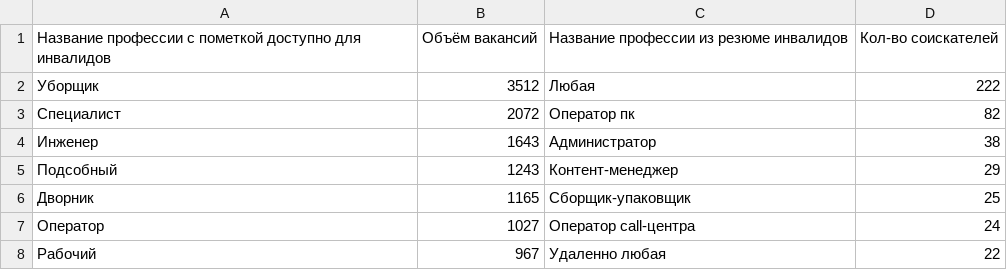
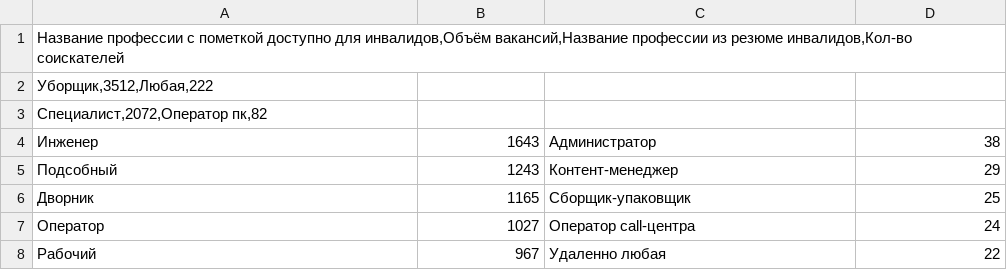
Before and after one commit to courseburg/persons-with-disabilities, a CSV file: Сравнение профессий в вакансиях и резюме лиц с ограниченными возможностями.csv, drawn as a sheet; only a part is shown.

Commit message:
Update Сравнение профессий в вакансиях и резюме лиц с ограниченными возможностями.csv

```diff
--- a/Сравнение профессий в вакансиях и резюме лиц с ограниченными возможностями.csv
+++ b/Сравнение профессий в вакансиях и резюме лиц с ограниченными возможностями.csv
@@ -1,4 +1,4 @@
-Название профессии с пометкой доступно для инвалидов;Объём вакансий;Название профессии из резюме инвалидов;Кол-во соискателей
-Уборщик;3512;Любая;222
-Специалист;2072;Оператор пк;82
+Название профессии с пометкой доступно для инвалидов,Объём вакансий,Название профессии из резюме инвалидов,Кол-во соискателей
+Уборщик,3512,Любая,222
+Специалист,2072,Оператор пк,82
 Инженер;1643;Администратор;38
```
